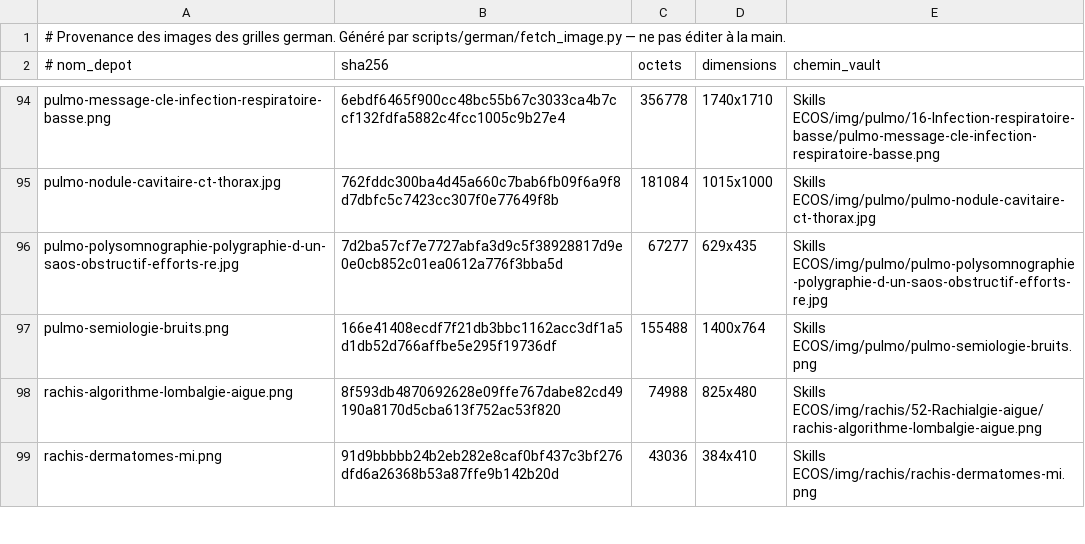
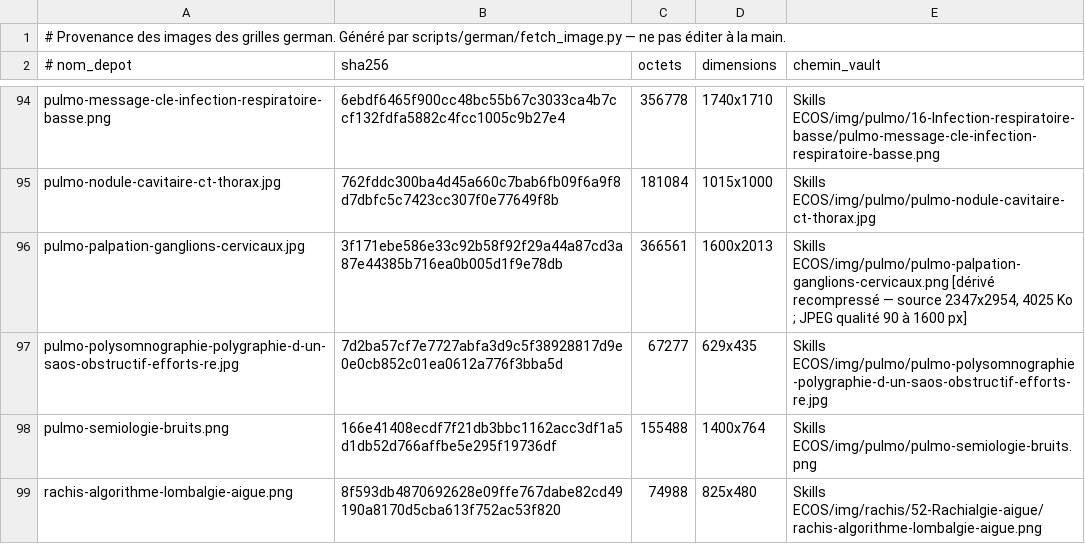
Before and after one commit to bicou86/grilles-ecos, a TSV file: cases/img/triage/MANIFEST.tsv, drawn as a sheet; only a part is shown, gaps mark what is left out; the shorter side is filled out with more unchanged rows.

```diff
--- a/cases/img/triage/MANIFEST.tsv
+++ b/cases/img/triage/MANIFEST.tsv
@@ -95,2 +95,3 @@ pulmo-message-cle-infection-respiratoire-basse.png	6ebdf6465f900cc48bc55b67c3033
 pulmo-nodule-cavitaire-ct-thorax.jpg	762fddc300ba4d45a660c7bab6fb09f6a9f8d7dbfc5c7423cc307f0e77649f8b	181084	1015x1000	Skills ECOS/img/pulmo/pulmo-nodule-cavitaire-ct-thorax.jpg
+pulmo-palpation-ganglions-cervicaux.jpg	3f171ebe586e33c92b58f92f29a44a87cd3a87e44385b716ea0b005d1f9e78db	366561	1600x2013	Skills ECOS/img/pulmo/pulmo-palpation-ganglions-cervicaux.png  [dérivé recompressé — source 2347x2954, 4025 Ko ; JPEG qualité 90 à 1600 px]
 pulmo-polysomnographie-polygraphie-d-un-saos-obstructif-efforts-re.jpg	7d2ba57cf7e7727abfa3d9c5f38928817d9e0e0cb852c01ea0612a776f3bba5d	67277	629x435	Skills ECOS/img/pulmo/pulmo-polysomnographie-polygraphie-d-un-saos-obstructif-efforts-re.jpg
```
Also changed, not shown: 2 other files.
